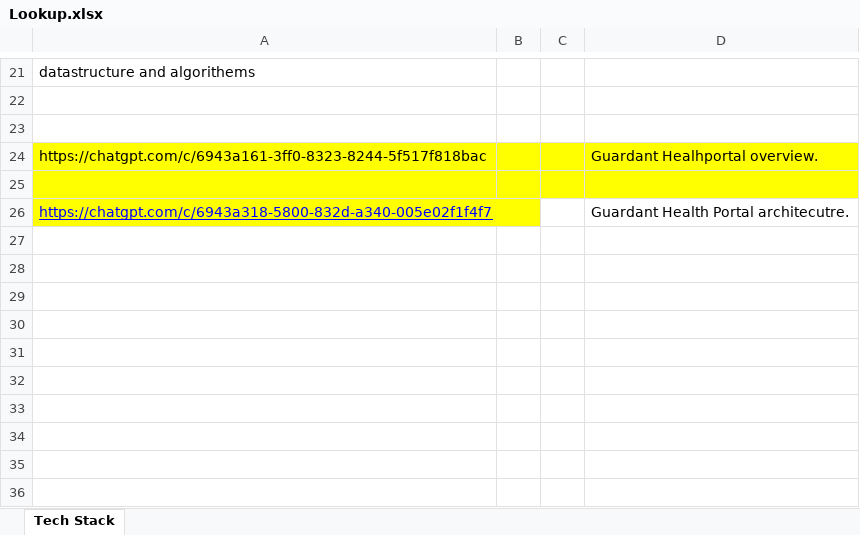
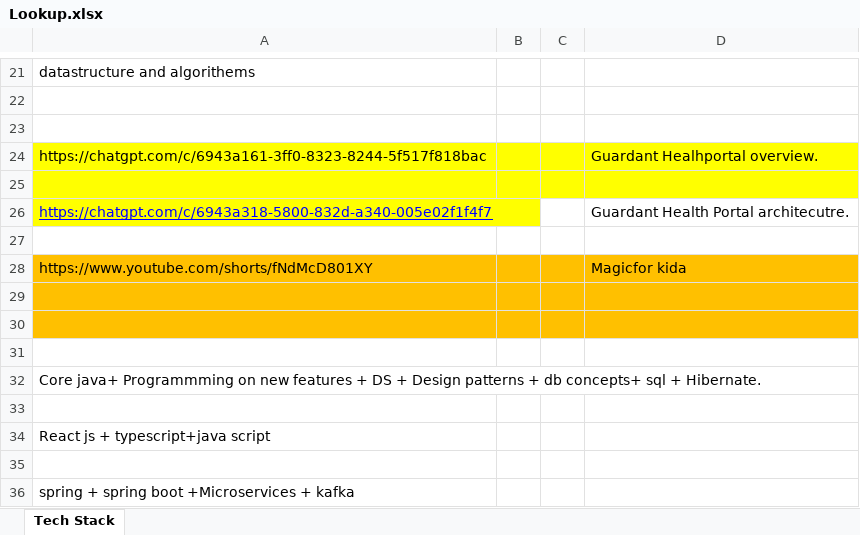
Before and after one commit to T-Gopinath/Docs, an Excel workbook: Lookup.xlsx, sheet Tech Stack, drawn as a sheet; only a part is shown, gaps mark what is left out; values as stored, in another font and other column widths than the file's, no borders; the diff names each change by its address in the sheet, - before the commit and + after, or states it on an @@ line.

```diff
--- a/Lookup.xlsx (sheet Tech Stack)
+++ b/Lookup.xlsx (sheet Tech Stack)
+row 27: (empty)
+row 28: https://www.youtube.com/shorts/fNdMcD801XY |  |  | Magicfor kida
+row 29: (empty)
+row 30: (empty)
+row 31: (empty)
+row 32: Core java+ Programmming on new features + DS + Design patterns + db concepts+ sql + Hibernate.
+row 33: (empty)
+row 34: React js + typescript+java script
+row 35: (empty)
+row 36: spring + spring boot +Microservices + kafka
```
Also changed, not shown: 2 other files.
